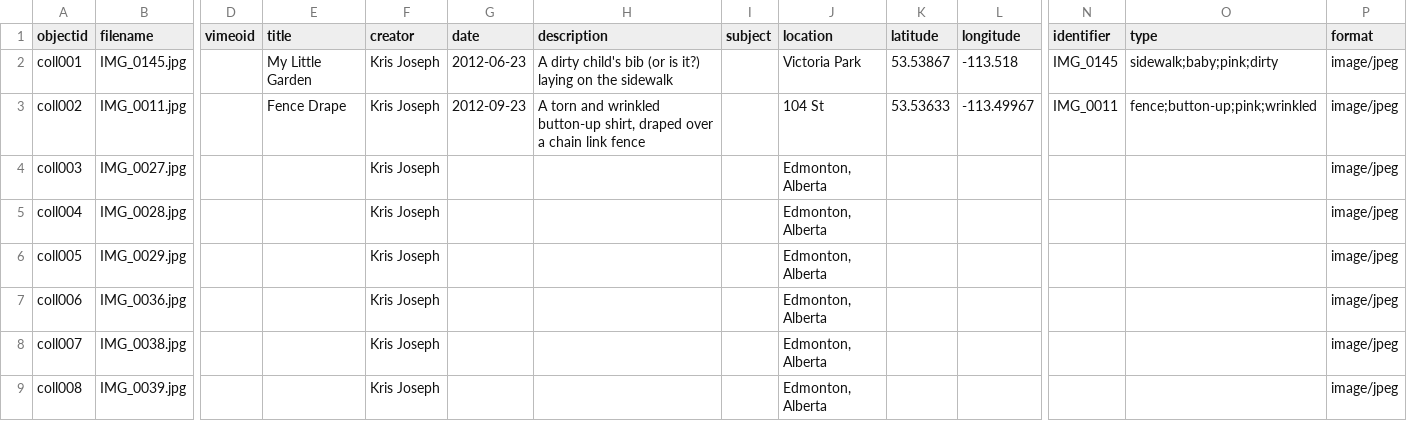
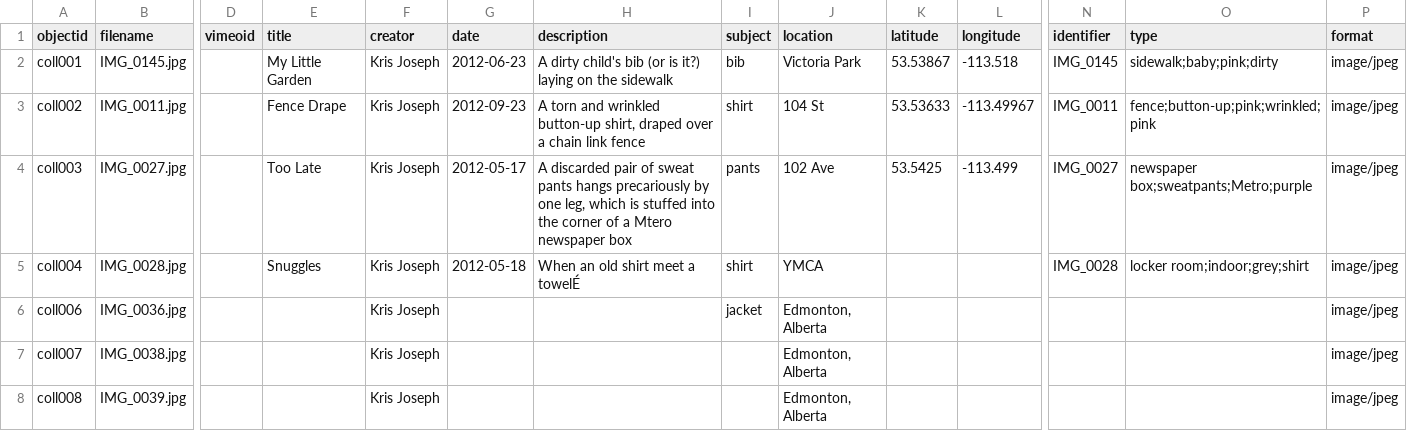
Before and after one commit to kris-joseph/abandonedWhereYEG, a CSV file: _data/collectionBuilder_abandonedWhere_gh.csv, drawn as a sheet; only a part is shown, gaps mark what is left out; removed rows and columns are numbered as before the commit, all else as after; rows hold the shown columns only; the diff names each change by its address in the sheet, - before the commit and + after, or states it on an @@ line.

```diff
--- a/_data/collectionBuilder_abandonedWhere_gh.csv
+++ b/_data/collectionBuilder_abandonedWhere_gh.csv
-I2 (subject): (empty)
+I2 (subject): bib
-I3 (subject): (empty)
+I3 (subject): shirt
-O3 (type): fence;button-up;pink;wrinkled
+O3 (type): fence;button-up;pink;wrinkled;pink
-E4 (title): (empty)
+E4 (title): Too Late
-G4 (date): (empty)
+G4 (date): 2012-05-17
-H4 (description): (empty)
+H4 (description): A discarded pair of sweat pants hangs precariously by one leg, which is stuffed into the corner of a Mtero newspaper box
-I4 (subject): (empty)
+I4 (subject): pants
-J4 (location): Edmonton, Alberta
+J4 (location): 102 Ave
-K4 (latitude): (empty)
+K4 (latitude): 53.5425
-L4 (longitude): (empty)
+L4 (longitude): -113.499
-N4 (identifier): (empty)
+N4 (identifier): IMG_0027
-O4 (type): (empty)
+O4 (type): newspaper box;sweatpants;Metro;purple
-E5 (title): (empty)
+E5 (title): Snuggles
-G5 (date): (empty)
+G5 (date): 2012-05-18
-H5 (description): (empty)
+H5 (description): When an old shirt meet a towelÉ
-I5 (subject): (empty)
+I5 (subject): shirt
-J5 (location): Edmonton, Alberta
+J5 (location): YMCA
-N5 (identifier): (empty)
+N5 (identifier): IMG_0028
-O5 (type): (empty)
+O5 (type): locker room;indoor;grey;shirt
-row 6: coll005 | IMG_0029.jpg |  |  | Kris Joseph |  |  |  | Edmonton, Alberta |  |  |  |  | image/jpeg
-I6 (subject): (empty)
+I6 (subject): jacket
```
Also changed, not shown: 1 other file.
